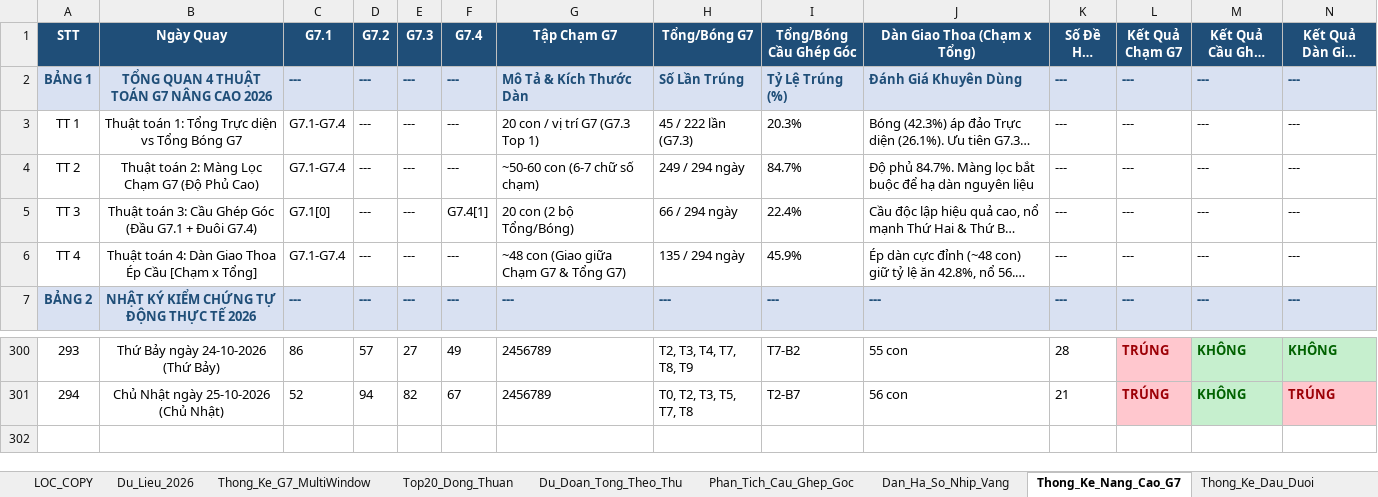
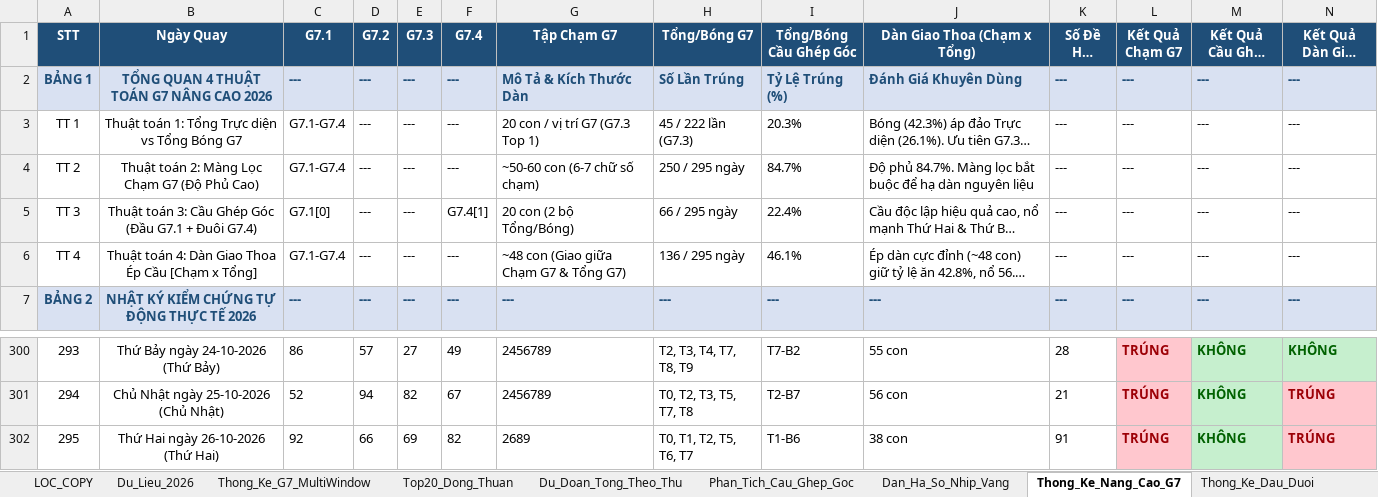
Before and after one commit to happiness2286-dot/67up97, an Excel workbook: Thong_Ke_G7_Va_Top20_XSMB_2026.xlsx, sheet Thong_Ke_Nang_Cao_G7, drawn as a sheet; only a part is shown, gaps mark what is left out; long unchanged cells end in …; values as stored, in another font and other column widths than the file's, no borders; rows hold the shown columns only; the diff names each change by its address in the sheet, - before the commit and + after, or states it on an @@ line.

```diff
--- a/Thong_Ke_G7_Va_Top20_XSMB_2026.xlsx (sheet Thong_Ke_Nang_Cao_G7)
+++ b/Thong_Ke_G7_Va_Top20_XSMB_2026.xlsx (sheet Thong_Ke_Nang_Cao_G7)
-H4 (Tổng/Bóng G7): 249 / 294 ngày
+H4 (Tổng/Bóng G7): 250 / 295 ngày
-H5 (Tổng/Bóng G7): 66 / 294 ngày
+H5 (Tổng/Bóng G7): 66 / 295 ngày
-H6 (Tổng/Bóng G7): 135 / 294 ngày
+H6 (Tổng/Bóng G7): 136 / 295 ngày
-I6 (Tổng/Bóng Cầu Ghép Góc): 45.9%
+I6 (Tổng/Bóng Cầu Ghép Góc): 46.1%
+row 302: 295 | Thứ Hai ngày 26-10-2026 (Thứ Hai) | 92 | 66 | 69 | 82 | 2689 | T0, T1, T2, T5, T6, T7 | T1-B6 | 38 con | 91 | TRÚNG | KHÔNG | TRÚNG
```
Also changed, not shown: sheet Lich_Su_Nuoi_Khung_3Ngay, sheet Top20_Dong_Thuan, sheet Dan_Ha_So_Nhip_Vang, sheet Du_Lieu_2026, sheet Thong_Ke_G7_MultiWindow, sheet Thong_Ke_Dau_Duoi, 2 more sheets, 6 other files.
